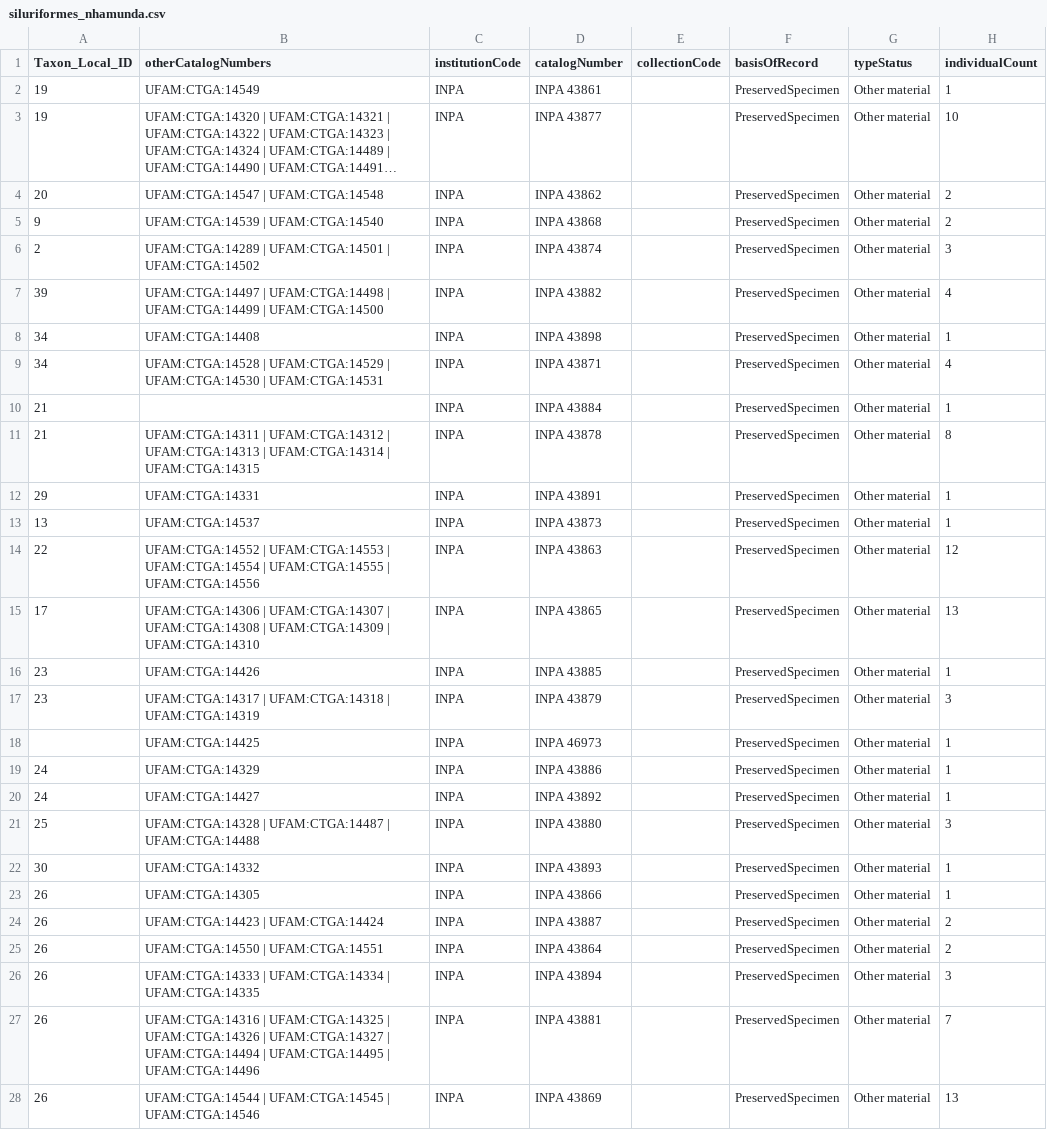
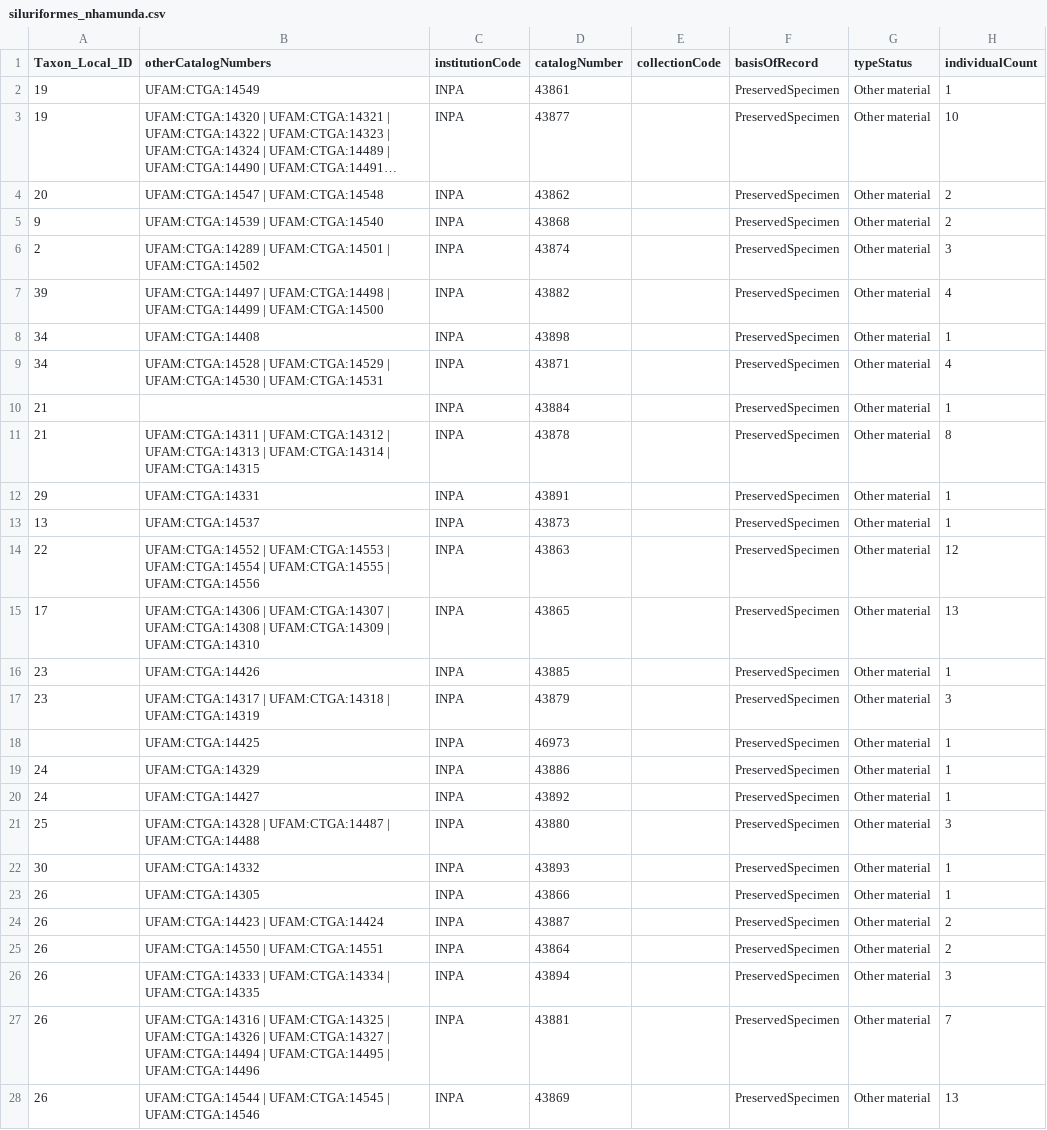
Before and after one commit to boopsboops/nhamunda-checklist, a CSV file: siluriformes_nhamunda.csv, drawn as a sheet; only a part is shown; long unchanged cells end in …; the diff covers the shown part only; the diff names each change by its address in the sheet, - before the commit and + after, or states it on an @@ line.

Commit message:
corrected catalogue number field

```diff
--- a/siluriformes_nhamunda.csv
+++ b/siluriformes_nhamunda.csv
-D2 (catalogNumber): INPA 43861
+D2 (catalogNumber): 43861
-D3 (catalogNumber): INPA 43877
+D3 (catalogNumber): 43877
-D4 (catalogNumber): INPA 43862
+D4 (catalogNumber): 43862
-D5 (catalogNumber): INPA 43868
+D5 (catalogNumber): 43868
-D6 (catalogNumber): INPA 43874
+D6 (catalogNumber): 43874
-D7 (catalogNumber): INPA 43882
+D7 (catalogNumber): 43882
-D8 (catalogNumber): INPA 43898
+D8 (catalogNumber): 43898
-D9 (catalogNumber): INPA 43871
+D9 (catalogNumber): 43871
-D10 (catalogNumber): INPA 43884
+D10 (catalogNumber): 43884
-D11 (catalogNumber): INPA 43878
+D11 (catalogNumber): 43878
-D12 (catalogNumber): INPA 43891
+D12 (catalogNumber): 43891
-D13 (catalogNumber): INPA 43873
+D13 (catalogNumber): 43873
-D14 (catalogNumber): INPA 43863
+D14 (catalogNumber): 43863
-D15 (catalogNumber): INPA 43865
+D15 (catalogNumber): 43865
-D16 (catalogNumber): INPA 43885
+D16 (catalogNumber): 43885
-D17 (catalogNumber): INPA 43879
+D17 (catalogNumber): 43879
-D18 (catalogNumber): INPA 46973
+D18 (catalogNumber): 46973
-D19 (catalogNumber): INPA 43886
+D19 (catalogNumber): 43886
-D20 (catalogNumber): INPA 43892
+D20 (catalogNumber): 43892
-D21 (catalogNumber): INPA 43880
+D21 (catalogNumber): 43880
-D22 (catalogNumber): INPA 43893
+D22 (catalogNumber): 43893
-D23 (catalogNumber): INPA 43866
+D23 (catalogNumber): 43866
-D24 (catalogNumber): INPA 43887
+D24 (catalogNumber): 43887
-D25 (catalogNumber): INPA 43864
+D25 (catalogNumber): 43864
-D26 (catalogNumber): INPA 43894
+D26 (catalogNumber): 43894
-D27 (catalogNumber): INPA 43881
+D27 (catalogNumber): 43881
-D28 (catalogNumber): INPA 43869
+D28 (catalogNumber): 43869
```
Also changed, not shown: 27 edited cells elsewhere in this file.
